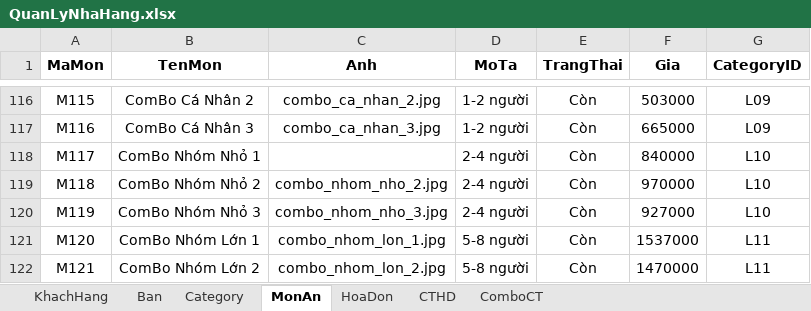
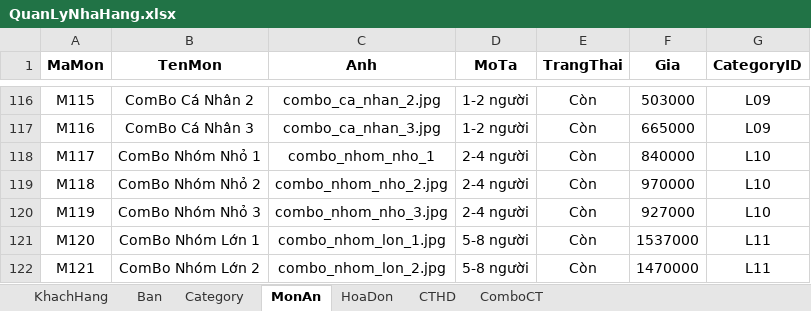
Before and after one commit to SuzukiHaruto192/AppQuanLyDatMonTaiNhaHang, an Excel workbook: QuanLyNhaHang.xlsx, sheet MonAn, drawn as a sheet; only a part is shown, gaps mark what is left out; values as stored, in another font and other column widths than the file's, no borders; the diff names each change by its address in the sheet, - before the commit and + after, or states it on an @@ line.

Commit message:
Database

```diff
--- a/QuanLyNhaHang.xlsx (sheet MonAn)
+++ b/QuanLyNhaHang.xlsx (sheet MonAn)
-C118 (Anh): (empty)
+C118 (Anh): combo_nhom_nho_1
```
